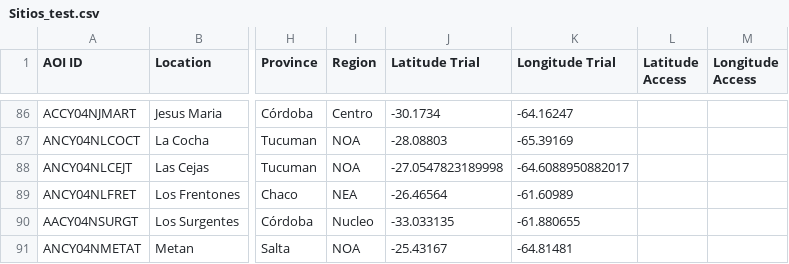
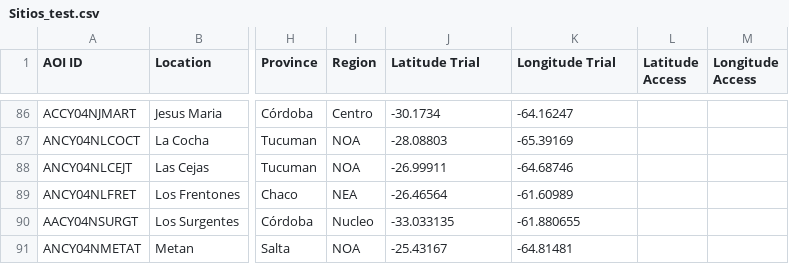
Before and after one commit to LAAR-TESTING-AR/field-trial-master-platform, a CSV file: Sitios_test.csv, drawn as a sheet; only a part is shown, gaps mark what is left out; the diff names each change by its address in the sheet, - before the commit and + after, or states it on an @@ line.

Commit message:
Actualizacion automatica de Sitios.csv desde SharePoint

```diff
--- a/Sitios_test.csv
+++ b/Sitios_test.csv
-J88 (Latitude Trial): -27.0547823189998
+J88 (Latitude Trial): -26.99911
-K88 (Longitude Trial): -64.6088950882017
+K88 (Longitude Trial): -64.68746
```
